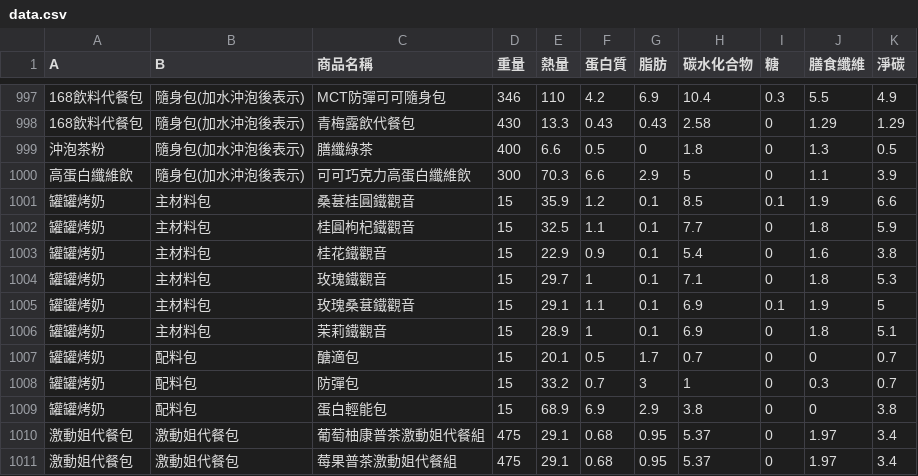
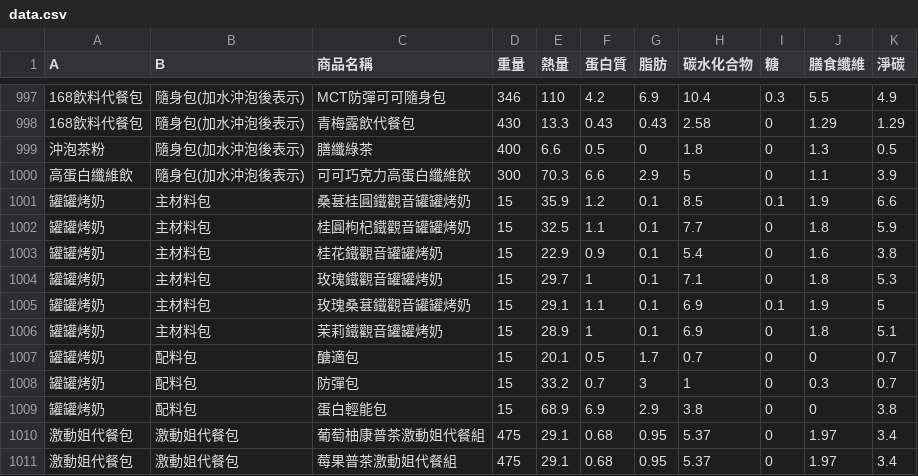
Before and after one commit to kitty32219/kitty32219.github.io, a CSV file: dgifood/data.csv, drawn as a sheet; only a part is shown, gaps mark what is left out.

Commit message:
Add files via upload

```diff
--- a/dgifood/data.csv
+++ b/dgifood/data.csv
@@ -1015,8 +1015,8 @@
 高蛋白纖維飲,隨身包(加水沖泡後表示),可可巧克力高蛋白纖維飲,300,70.3,6.6,2.9,5,0,1.1,3.9
-罐罐烤奶,主材料包,桑葚桂圓鐵觀音,15,35.9,1.2,0.1,8.5,0.1,1.9,6.6
-罐罐烤奶,主材料包,桂圓枸杞鐵觀音,15,32.5,1.1,0.1,7.7,0,1.8,5.9
-罐罐烤奶,主材料包,桂花鐵觀音,15,22.9,0.9,0.1,5.4,0,1.6,3.8
-罐罐烤奶,主材料包,玫瑰鐵觀音,15,29.7,1,0.1,7.1,0,1.8,5.3
-罐罐烤奶,主材料包,玫瑰桑葚鐵觀音,15,29.1,1.1,0.1,6.9,0.1,1.9,5
-罐罐烤奶,主材料包,茉莉鐵觀音,15,28.9,1,0.1,6.9,0,1.8,5.1
+罐罐烤奶,主材料包,桑葚桂圓鐵觀音罐罐烤奶,15,35.9,1.2,0.1,8.5,0.1,1.9,6.6
+罐罐烤奶,主材料包,桂圓枸杞鐵觀音罐罐烤奶,15,32.5,1.1,0.1,7.7,0,1.8,5.9
+罐罐烤奶,主材料包,桂花鐵觀音罐罐烤奶,15,22.9,0.9,0.1,5.4,0,1.6,3.8
+罐罐烤奶,主材料包,玫瑰鐵觀音罐罐烤奶,15,29.7,1,0.1,7.1,0,1.8,5.3
+罐罐烤奶,主材料包,玫瑰桑葚鐵觀音罐罐烤奶,15,29.1,1.1,0.1,6.9,0.1,1.9,5
+罐罐烤奶,主材料包,茉莉鐵觀音罐罐烤奶,15,28.9,1,0.1,6.9,0,1.8,5.1
 罐罐烤奶,配料包,醣適包,15,20.1,0.5,1.7,0.7,0,0,0.7
```
